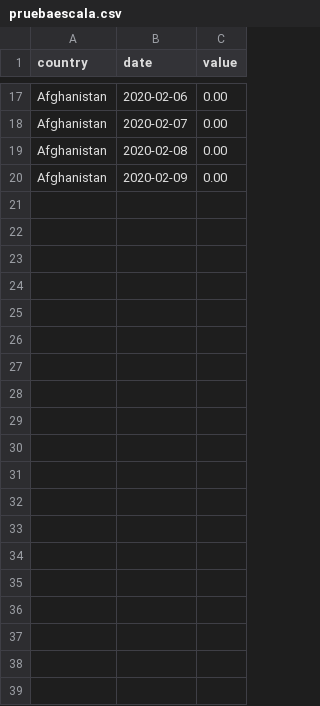
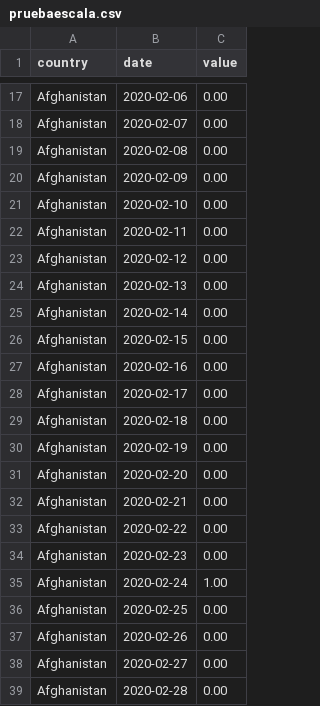
Before and after one commit to ishibaro/dataviz, a CSV file: pruebaescala.csv, drawn as a sheet; only a part is shown, gaps mark what is left out; the diff covers the shown part only; the diff names each change by its address in the sheet, - before the commit and + after, or states it on an @@ line.

Commit message:
Update pruebaescala.csv

```diff
--- a/pruebaescala.csv
+++ b/pruebaescala.csv
+row 21: Afghanistan | 2020-02-10 | 0.00
+row 22: Afghanistan | 2020-02-11 | 0.00
+row 23: Afghanistan | 2020-02-12 | 0.00
+row 24: Afghanistan | 2020-02-13 | 0.00
+row 25: Afghanistan | 2020-02-14 | 0.00
+row 26: Afghanistan | 2020-02-15 | 0.00
+row 27: Afghanistan | 2020-02-16 | 0.00
+row 28: Afghanistan | 2020-02-17 | 0.00
+row 29: Afghanistan | 2020-02-18 | 0.00
+row 30: Afghanistan | 2020-02-19 | 0.00
+row 31: Afghanistan | 2020-02-20 | 0.00
+row 32: Afghanistan | 2020-02-21 | 0.00
+row 33: Afghanistan | 2020-02-22 | 0.00
+row 34: Afghanistan | 2020-02-23 | 0.00
+row 35: Afghanistan | 2020-02-24 | 1.00
+row 36: Afghanistan | 2020-02-25 | 0.00
+row 37: Afghanistan | 2020-02-26 | 0.00
+row 38: Afghanistan | 2020-02-27 | 0.00
+row 39: Afghanistan | 2020-02-28 | 0.00
```
Also changed, not shown: 37 added rows elsewhere in this file.
